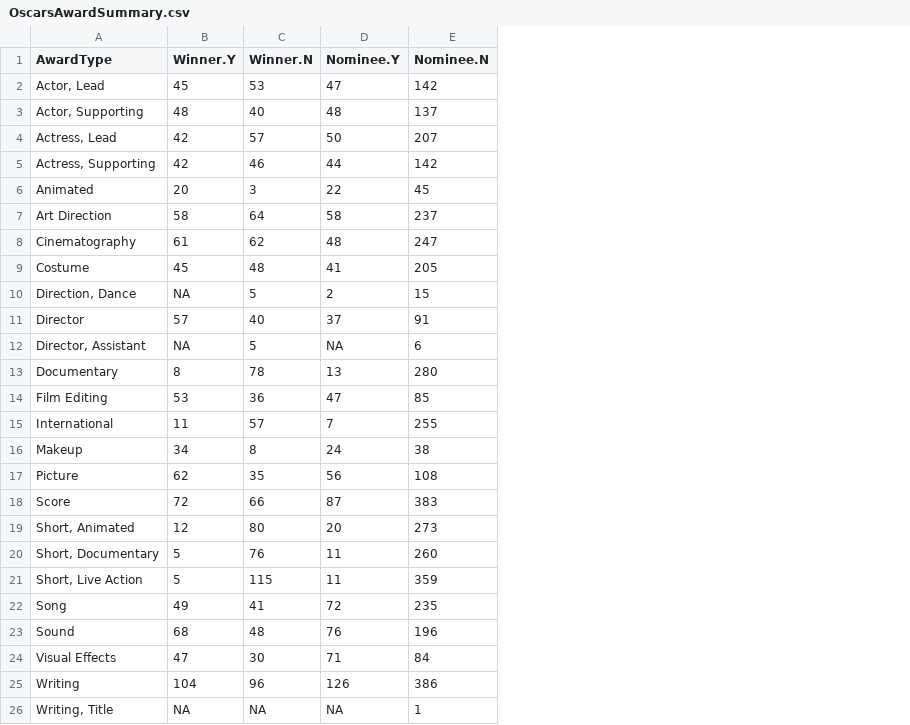
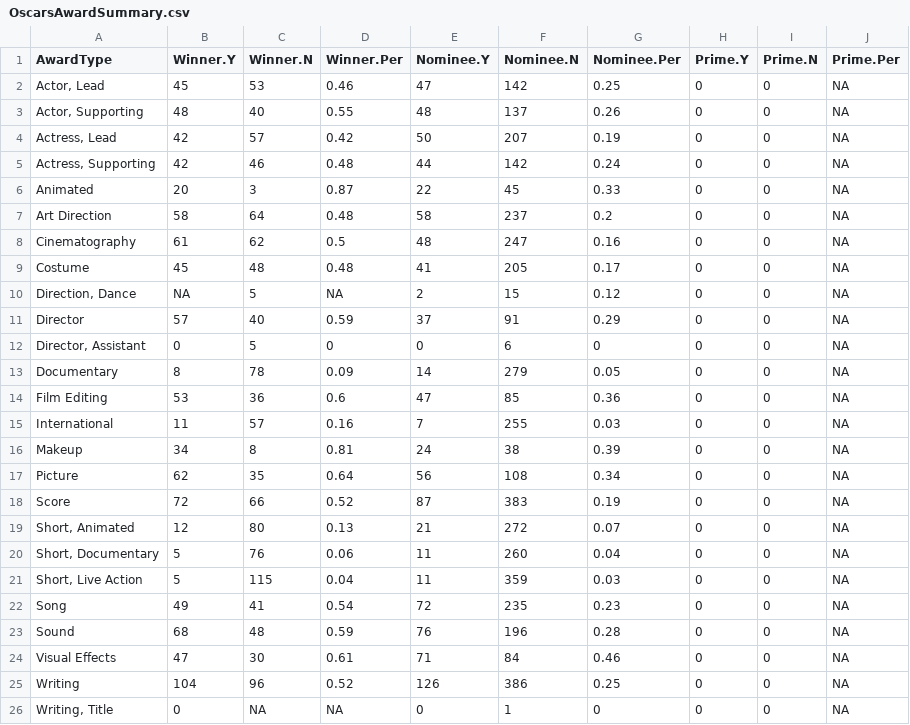
Before and after one commit to jacobmgreer/Media-Consumption, a CSV file: datasets/Oscars/OscarsAwardSummary.csv, drawn as a sheet; addresses are those after the commit; the diff names each change by its address in the sheet, - before the commit and + after, or states it on an @@ line.

```diff
--- a/datasets/Oscars/OscarsAwardSummary.csv
+++ b/datasets/Oscars/OscarsAwardSummary.csv
+column D (Winner.Per), rows 2-26: 0.46 | 0.55 | 0.42 | 0.48 | 0.87 | 0.48 | 0.5 | 0.48 | NA | 0.59 | 0 | 0.09 | 0.6 | 0.16 | 0.81 | 0.64 | 0.52 | 0.13 | 0.06 | 0.04 | 0.54 | 0.59 | 0.61 | 0.52 | NA
+column G (Nominee.Per), rows 2-26: 0.25 | 0.26 | 0.19 | 0.24 | 0.33 | 0.2 | 0.16 | 0.17 | 0.12 | 0.29 | 0 | 0.05 | 0.36 | 0.03 | 0.39 | 0.34 | 0.19 | 0.07 | 0.04 | 0.03 | 0.23 | 0.28 | 0.46 | 0.25 | 0
+column H (Prime.Y), rows 2-26: all 0
+column I (Prime.N), rows 2-26: all 0
+column J (Prime.Per), rows 2-26: all NA
-B12 (Winner.Y): NA
+B12 (Winner.Y): 0
-E12 (Nominee.Y): NA
+E12 (Nominee.Y): 0
-E13 (Nominee.Y): 13
+E13 (Nominee.Y): 14
-F13 (Nominee.N): 280
+F13 (Nominee.N): 279
-E19 (Nominee.Y): 20
+E19 (Nominee.Y): 21
-F19 (Nominee.N): 273
+F19 (Nominee.N): 272
-B26 (Winner.Y): NA
+B26 (Winner.Y): 0
-E26 (Nominee.Y): NA
+E26 (Nominee.Y): 0
```
Also changed, not shown: datasets/NYT1000/NYT1000Data.csv, datasets/NYT1000/NYT1000Summary.csv, 5 other files.
